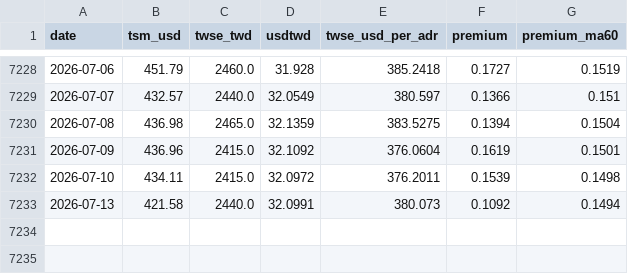
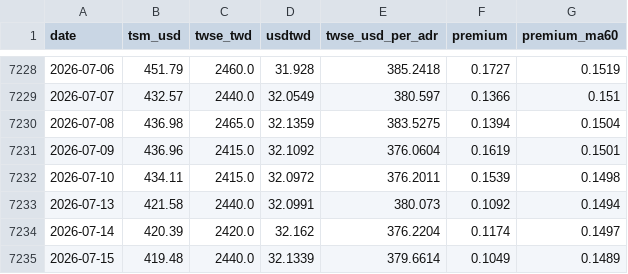
Before and after one commit to dykim0210/tsmc-adr-premium, a CSV file: data/tsmc_adr_premium.csv, drawn as a sheet; only a part is shown, gaps mark what is left out; the diff names each change by its address in the sheet, - before the commit and + after, or states it on an @@ line.

```diff
--- a/data/tsmc_adr_premium.csv
+++ b/data/tsmc_adr_premium.csv
+row 7234: 2026-07-14 | 420.39 | 2420.0 | 32.162 | 376.2204 | 0.1174 | 0.1497
+row 7235: 2026-07-15 | 419.48 | 2440.0 | 32.1339 | 379.6614 | 0.1049 | 0.1489
```
Also changed, not shown: 1 other file.
